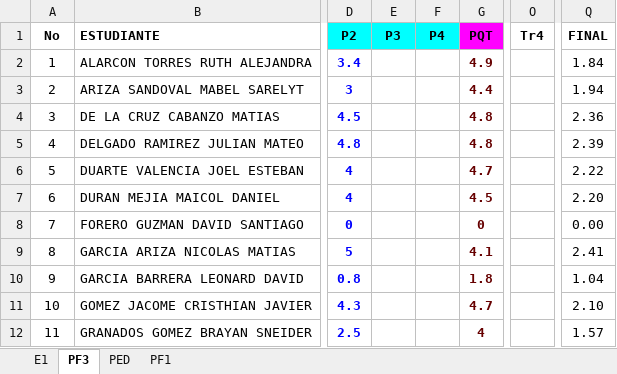
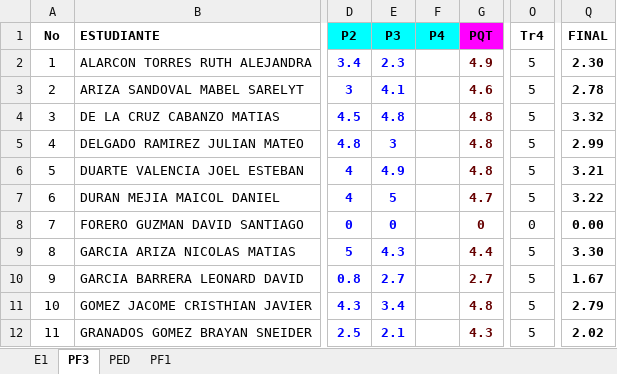
Before and after one commit to ph3niks/notas_uis, an Excel workbook: app_notas_uis.xlsx, sheet PF3, drawn as a sheet; only a part is shown, gaps mark what is left out; values as stored, in another font and other column widths than the file's, no borders; charts and pictures and conditional formats not drawn; the diff covers the shown part only; the diff names each change by its address in the sheet, - before the commit and + after, or states it on an @@ line.

```diff
--- a/app_notas_uis.xlsx (sheet PF3)
+++ b/app_notas_uis.xlsx (sheet PF3)
-E2 (P3): (empty)
+E2 (P3): 2.3
-O2:O7 (Tr4): (empty)
+O2:O7 (Tr4): 5
-Q2 (FINAL): 1.84
+Q2 (FINAL): 2.30
-Q2:Q12 bold: off
+Q2:Q12 bold: on
-E3 (P3): (empty)
+E3 (P3): 4.1
-G3 (PQT): 4.4
+G3 (PQT): 4.6
-Q3 (FINAL): 1.94
+Q3 (FINAL): 2.78
-E4 (P3): (empty)
+E4 (P3): 4.8
-Q4 (FINAL): 2.36
+Q4 (FINAL): 3.32
-E5 (P3): (empty)
+E5 (P3): 3
-Q5 (FINAL): 2.39
+Q5 (FINAL): 2.99
-E6 (P3): (empty)
+E6 (P3): 4.9
-G6 (PQT): 4.7
+G6 (PQT): 4.8
-Q6 (FINAL): 2.22
+Q6 (FINAL): 3.21
-E7 (P3): (empty)
+E7 (P3): 5
-G7 (PQT): 4.5
+G7 (PQT): 4.7
-Q7 (FINAL): 2.20
+Q7 (FINAL): 3.22
-E8 (P3): (empty)
+E8 (P3): 0
-O8 (Tr4): (empty)
+O8 (Tr4): 0
-E9 (P3): (empty)
+E9 (P3): 4.3
-G9 (PQT): 4.1
+G9 (PQT): 4.4
-O9:O12 (Tr4): (empty)
+O9:O12 (Tr4): 5
-Q9 (FINAL): 2.41
+Q9 (FINAL): 3.30
-E10 (P3): (empty)
+E10 (P3): 2.7
-G10 (PQT): 1.8
+G10 (PQT): 2.7
-Q10 (FINAL): 1.04
+Q10 (FINAL): 1.67
-E11 (P3): (empty)
+E11 (P3): 3.4
-G11 (PQT): 4.7
+G11 (PQT): 4.8
-Q11 (FINAL): 2.10
+Q11 (FINAL): 2.79
-E12 (P3): (empty)
+E12 (P3): 2.1
-G12 (PQT): 4
+G12 (PQT): 4.3
-Q12 (FINAL): 1.57
+Q12 (FINAL): 2.02
```
Also changed, not shown: 69 edited cells and cell formats elsewhere in this sheet, sheet PED, sheet E1, sheet PF1, formulas that keep their value.
